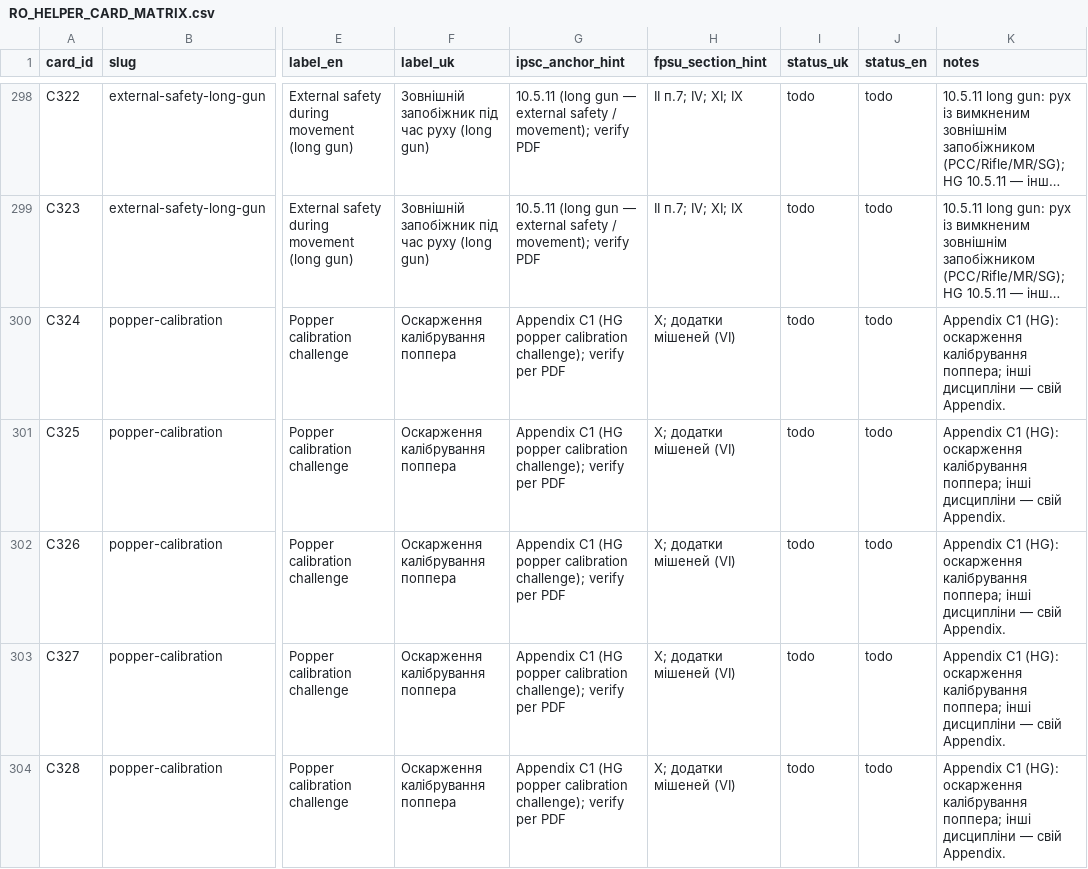
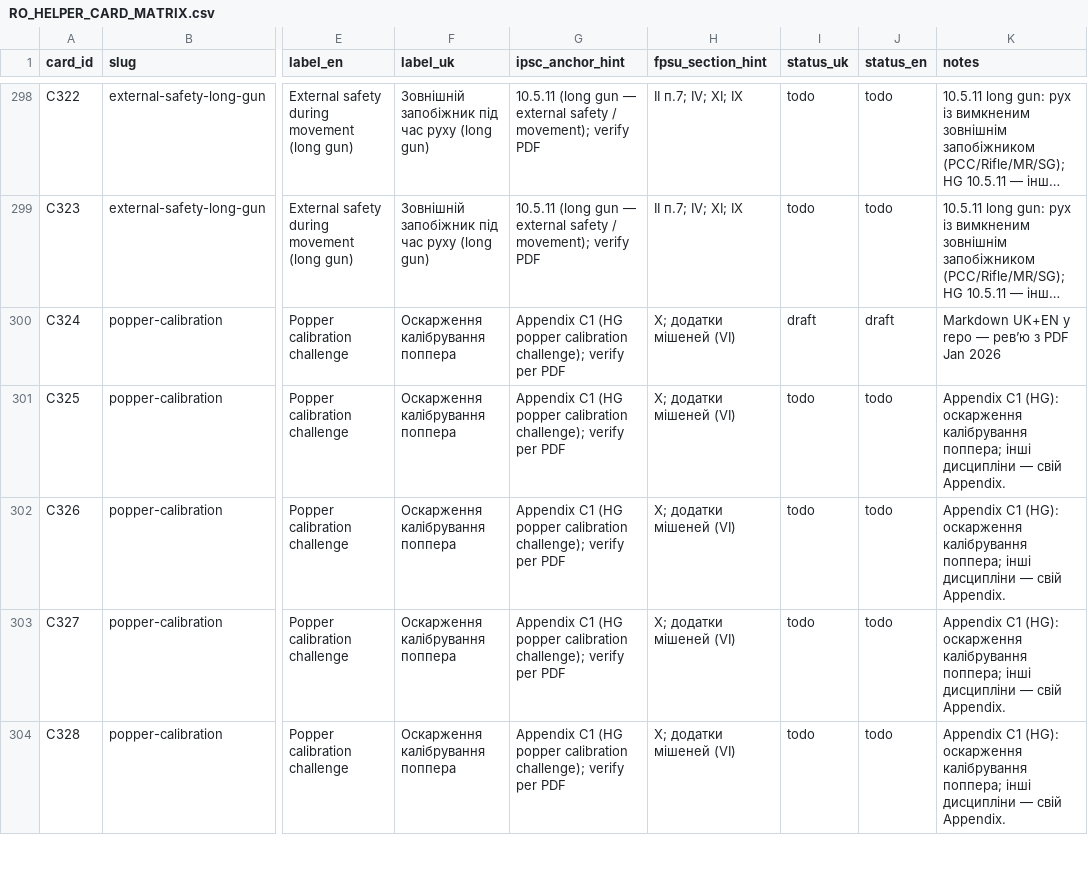
Before and after one commit to Paliis/stage-builder, a CSV file: docs/RO_HELPER_CARD_MATRIX.csv, drawn as a sheet; only a part is shown, gaps mark what is left out; long unchanged cells end in …; the diff covers the shown part only; the diff names each change by its address in the sheet, - before the commit and + after, or states it on an @@ line.

```diff
--- a/docs/RO_HELPER_CARD_MATRIX.csv
+++ b/docs/RO_HELPER_CARD_MATRIX.csv
-I300 (status_uk): todo
+I300 (status_uk): draft
-J300 (status_en): todo
+J300 (status_en): draft
-K300 (notes): Appendix C1 (HG): оскарження калібрування поппера; інші дисципліни — свій Appendix.
+K300 (notes): Markdown UK+EN у repo — рев’ю з PDF Jan 2026
```
Also changed, not shown: 9 edited cells elsewhere in this file, 9 other files.
